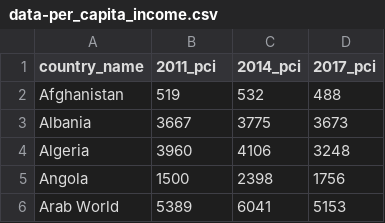
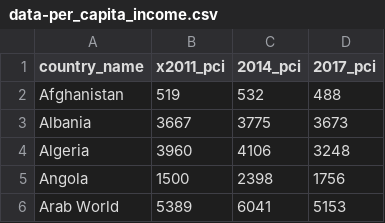
Before and after one commit to Wes90/Mobile_vs_Economy, a CSV file: Resources/data-per_capita_income.csv, drawn as a sheet; only a part is shown.

```diff
--- a/Resources/data-per_capita_income.csv
+++ b/Resources/data-per_capita_income.csv
@@ -1,2 +1,2 @@
-country_name,2011_pci,2014_pci,2017_pci
+country_name,x2011_pci,2014_pci,2017_pci
 Afghanistan,519,532,488
```
Also changed, not shown: 2 other files.
